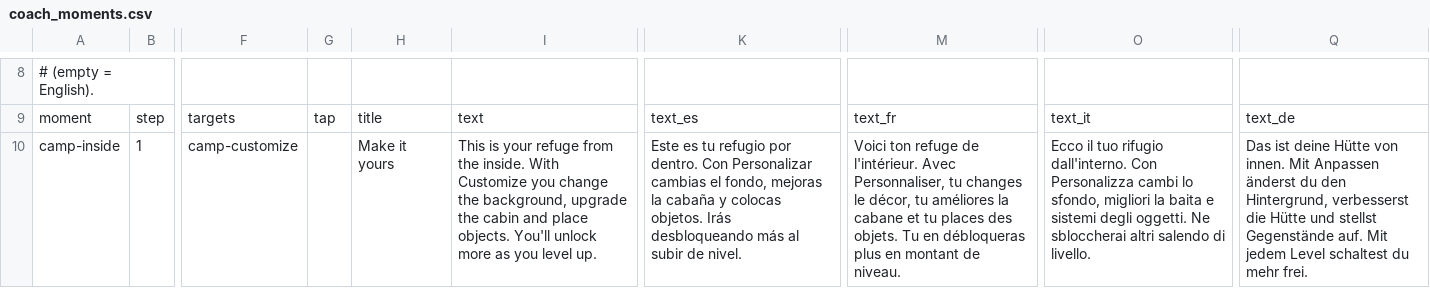
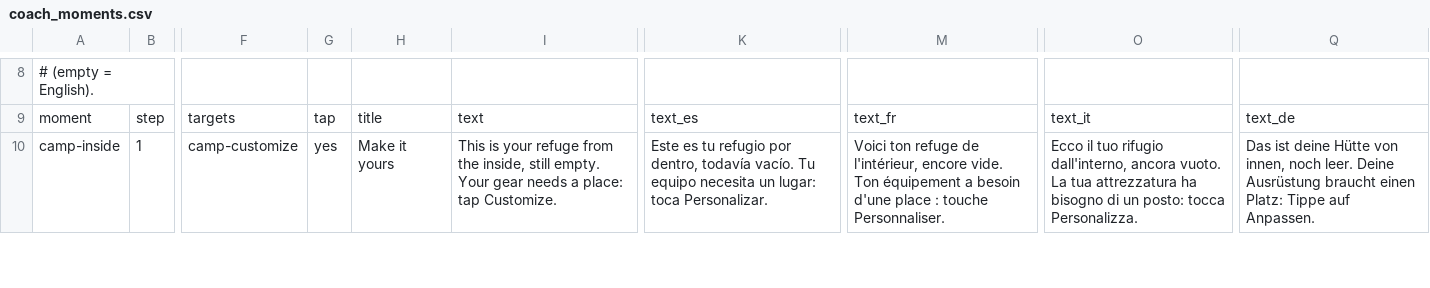
Before and after one commit to pablojali/TRAILGAME, a CSV file: src/data/coach_moments.csv, drawn as a sheet; only a part is shown, gaps mark what is left out; the diff covers the shown part only; the diff names each change by its address in the sheet, - before the commit and + after, or states it on an @@ line.

```diff
--- a/src/data/coach_moments.csv
+++ b/src/data/coach_moments.csv
-G10: (empty)
+G10: yes
-I10: …from the inside. With Customize you change the background, upgrade the cabin and place objects. You'll unlock more as you level up.
+I10: …from the inside, still empty. Your gear needs a place: tap Customize.
-K10: …refugio por dentro. Con Personalizar cambias el fondo, mejoras la cabaña y colocas objetos. Irás desbloqueando más al subir de nivel.
+K10: …refugio por dentro, todavía vacío. Tu equipo necesita un lugar: toca Personalizar.
-M10: …refuge de l'intérieur. Avec Personnaliser, tu changes le décor, tu améliores la cabane et tu places des objets. Tu en débloqueras plus en montant de niveau.
+M10: …refuge de l'intérieur, encore vide. Ton équipement a besoin d'une place : touche Personnaliser.
-O10: …tuo rifugio dall'interno. Con Personalizza cambi lo sfondo, migliori la baita e sistemi degli oggetti. Ne sbloccherai altri salendo di livello.
+O10: …tuo rifugio dall'interno, ancora vuoto. La tua attrezzatura ha bisogno di un posto: tocca Personalizza.
-Q10: …Hütte von innen. Mit Anpassen änderst du den Hintergrund, verbesserst die Hütte und stellst Gegenstände auf. Mit jedem Level schaltest du mehr frei.
+Q10: …Hütte von innen, noch leer. Deine Ausrüstung braucht einen Platz: Tippe auf Anpassen.
```
Also changed, not shown: 1 added row and 9 edited cells elsewhere in this file, src/data/basecamp.csv, 14 other files.
